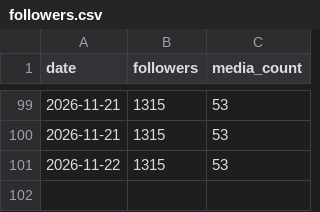
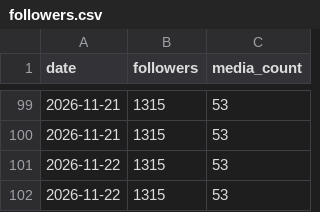
Before and after one commit to MaikZ91/the-tribe-bot, a CSV file: tribe_autopilot/data/followers.csv, drawn as a sheet; only a part is shown, gaps mark what is left out; the diff names each change by its address in the sheet, - before the commit and + after, or states it on an @@ line.

```diff
--- a/tribe_autopilot/data/followers.csv
+++ b/tribe_autopilot/data/followers.csv
+row 102: 2026-11-22 | 1315 | 53
```
Also changed, not shown: 3 other files.
